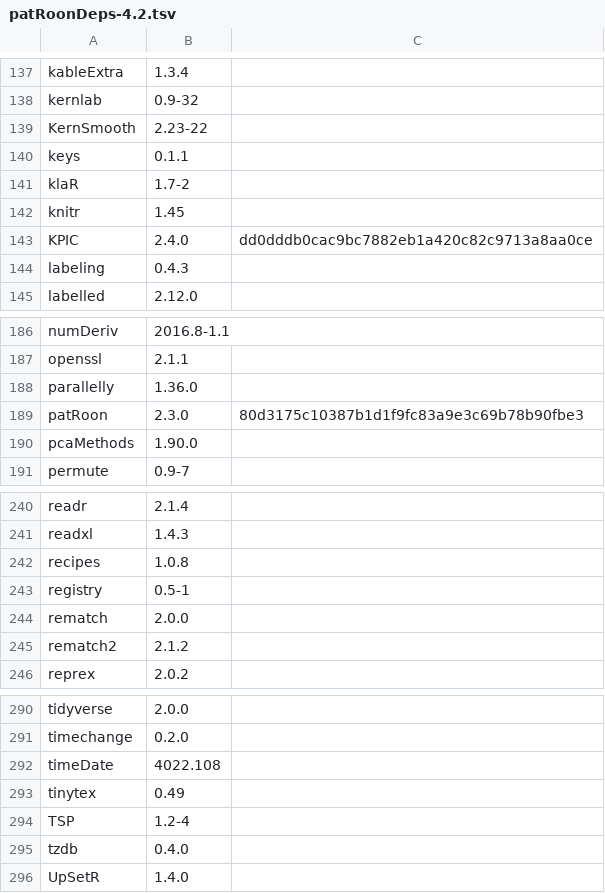
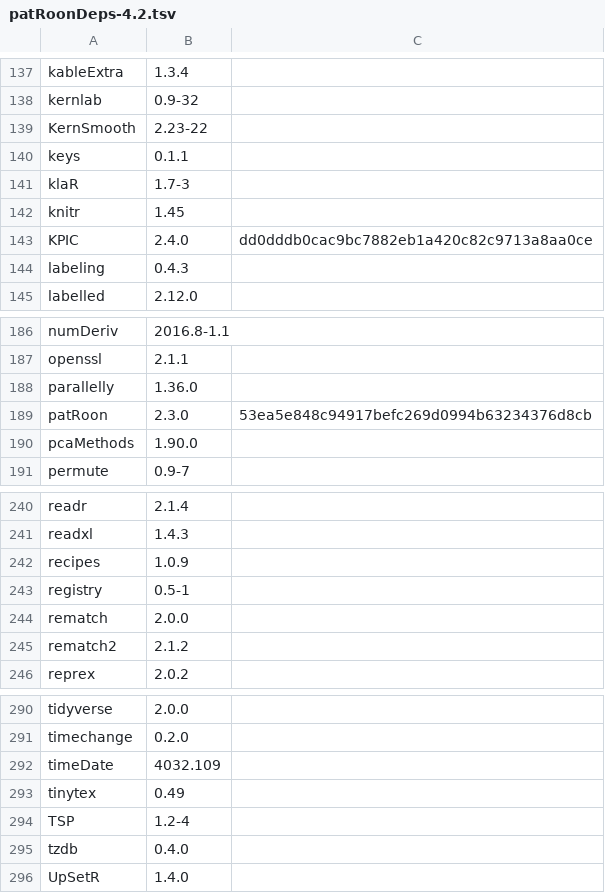
Before and after one commit to rickhelmus/patRoonDeps, a TSV file: patRoonDeps-4.2.tsv, drawn as a sheet; only a part is shown, gaps mark what is left out.

```diff
--- a/patRoonDeps-4.2.tsv
+++ b/patRoonDeps-4.2.tsv
@@ -140,3 +140,3 @@ KernSmooth	2.23-22
 keys	0.1.1	
-klaR	1.7-2	
+klaR	1.7-3	
 knitr	1.45	
@@ -188,3 +188,3 @@ openssl	2.1.1
 parallelly	1.36.0	
-patRoon	2.3.0	80d3175c10387b1d1f9fc83a9e3c69b78b90fbe3
+patRoon	2.3.0	53ea5e848c94917befc269d0994b63234376d8cb
 pcaMethods	1.90.0	
@@ -241,3 +241,3 @@ readr	2.1.4
 readxl	1.4.3	
-recipes	1.0.8	
+recipes	1.0.9	
 registry	0.5-1	
@@ -291,3 +291,3 @@ tidyverse	2.0.0
 timechange	0.2.0	
-timeDate	4022.108	
+timeDate	4032.109	
 tinytex	0.49	
```
Also changed, not shown: patRoonDeps-4.3.tsv, 54 other files.
